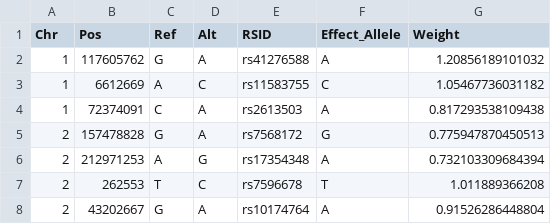
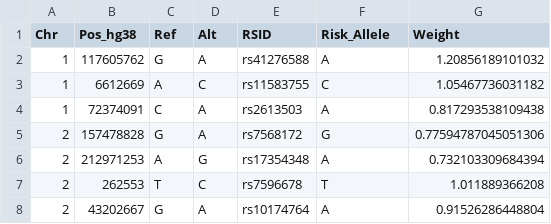
Before and after one commit to gwas-partitioning/bnmf-clustering, a CSV file: Smith_Deutsch_NatureMedicine_2024/EUR/hg38_score_info/Proinsulin.csv, drawn as a sheet; only a part is shown.

```diff
--- a/Smith_Deutsch_NatureMedicine_2024/EUR/hg38_score_info/Proinsulin.csv
+++ b/Smith_Deutsch_NatureMedicine_2024/EUR/hg38_score_info/Proinsulin.csv
@@ -1,2 +1,2 @@
-Chr,Pos,Ref,Alt,RSID,Effect_Allele,Weight
+Chr,Pos_hg38,Ref,Alt,RSID,Risk_Allele,Weight
 1,117605762,G,A,rs41276588,A,1.20856189101032
@@ -4,3 +4,3 @@ Chr,Pos,Ref,Alt,RSID,Effect_Allele,Weight
 1,72374091,C,A,rs2613503,A,0.817293538109438
-2,157478828,G,A,rs7568172,G,0.775947870450513
+2,157478828,G,A,rs7568172,G,0.77594787045051306
 2,212971253,A,G,rs17354348,A,0.732103309684394
```
Also changed, not shown: Smith_Deutsch_NatureMedicine_2024/EAS/hg38_score_info/Beta Cell 1.csv, Smith_Deutsch_NatureMedicine_2024/EUR/hg38_score_info/Total_GRS.csv, 54 other files.
